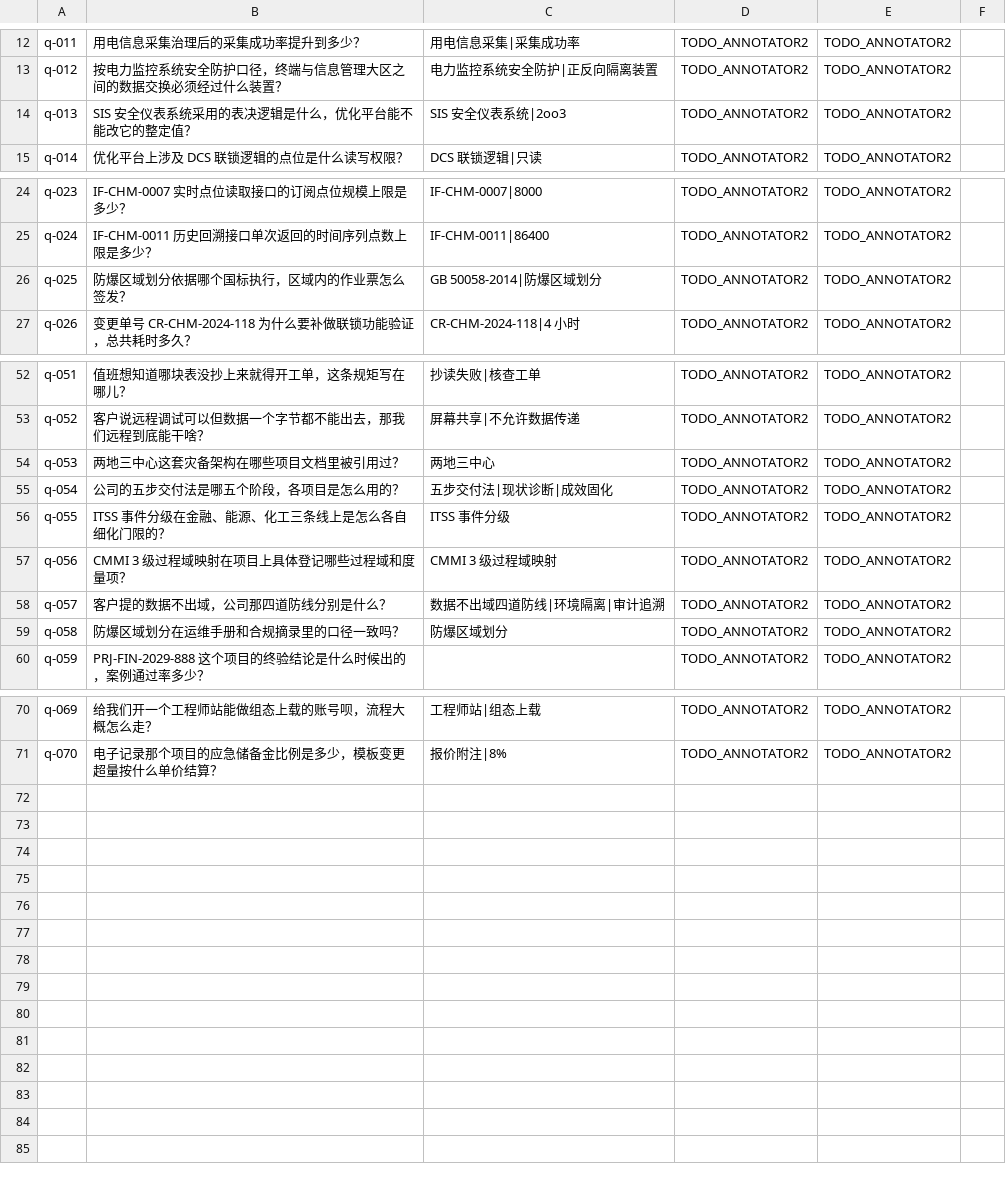
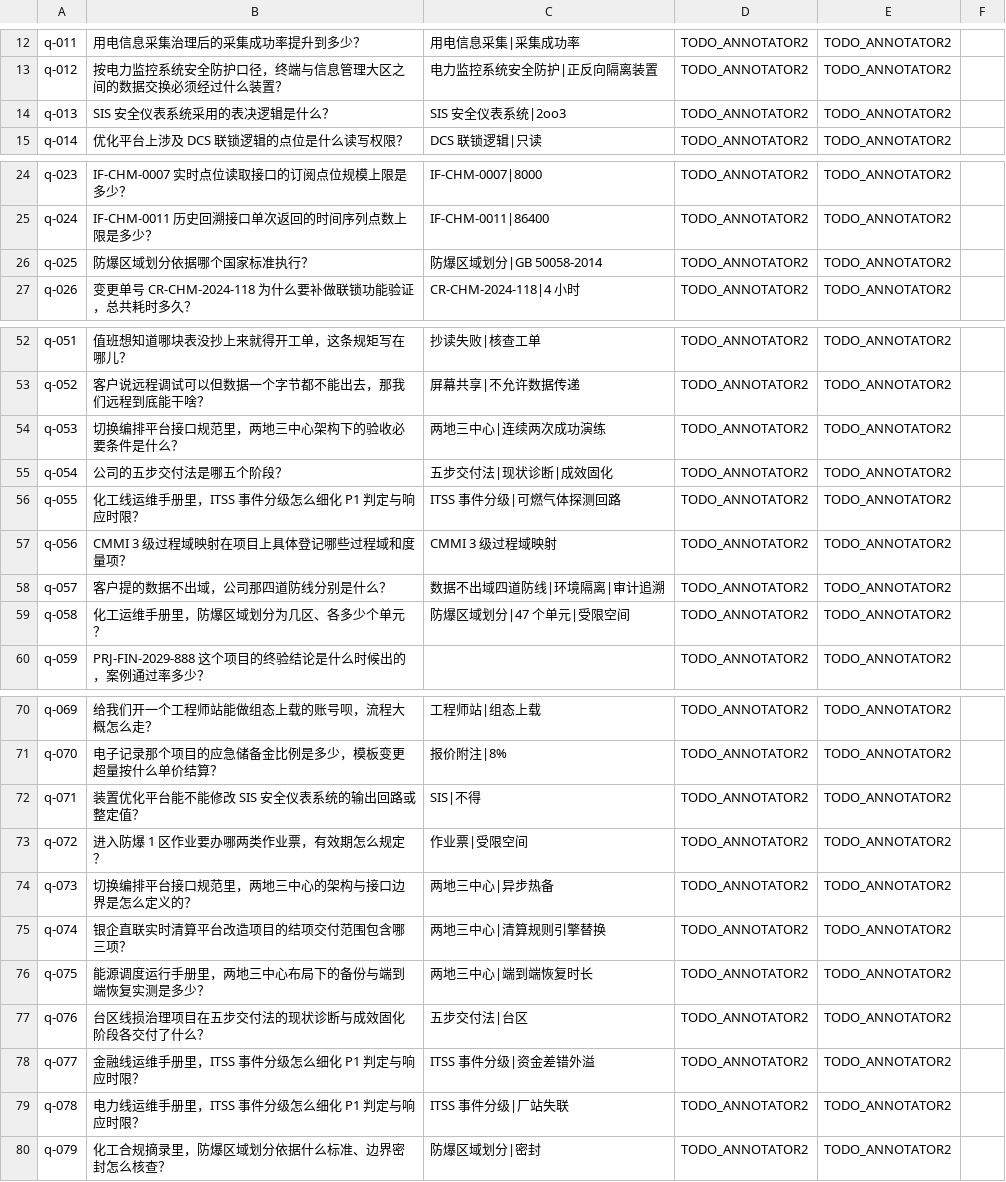
Before and after one commit to young0617-02/know-effect-engine, a CSV file: var/gate0/annotations_a2_template.csv, drawn as a sheet; only a part is shown, gaps mark what is left out.

```diff
--- a/var/gate0/annotations_a2_template.csv
+++ b/var/gate0/annotations_a2_template.csv
@@ -13,3 +13,3 @@ q-011,"用电信息采集治理后的采集成功率提升到多少？","用电
 q-012,"按电力监控系统安全防护口径，终端与信息管理大区之间的数据交换必须经过什么装置？","电力监控系统安全防护|正反向隔离装置",TODO_ANNOTATOR2,TODO_ANNOTATOR2,
-q-013,"SIS 安全仪表系统采用的表决逻辑是什么，优化平台能不能改它的整定值？","SIS 安全仪表系统|2oo3",TODO_ANNOTATOR2,TODO_ANNOTATOR2,
+q-013,"SIS 安全仪表系统采用的表决逻辑是什么？","SIS 安全仪表系统|2oo3",TODO_ANNOTATOR2,TODO_ANNOTATOR2,
 q-014,"优化平台上涉及 DCS 联锁逻辑的点位是什么读写权限？","DCS 联锁逻辑|只读",TODO_ANNOTATOR2,TODO_ANNOTATOR2,
@@ -25,3 +25,3 @@ q-023,"IF-CHM-0007 实时点位读取接口的订阅点位规模上限是多少
 q-024,"IF-CHM-0011 历史回溯接口单次返回的时间序列点数上限是多少？","IF-CHM-0011|86400",TODO_ANNOTATOR2,TODO_ANNOTATOR2,
-q-025,"防爆区域划分依据哪个国标执行，区域内的作业票怎么签发？","GB 50058-2014|防爆区域划分",TODO_ANNOTATOR2,TODO_ANNOTATOR2,
+q-025,"防爆区域划分依据哪个国家标准执行？","防爆区域划分|GB 50058-2014",TODO_ANNOTATOR2,TODO_ANNOTATOR2,
 q-026,"变更单号 CR-CHM-2024-118 为什么要补做联锁功能验证，总共耗时多久？","CR-CHM-2024-118|4 小时",TODO_ANNOTATOR2,TODO_ANNOTATOR2,
@@ -53,8 +53,8 @@ q-051,"值班想知道哪块表没抄上来就得开工单，这条规矩写在
 q-052,"客户说远程调试可以但数据一个字节都不能出去，那我们远程到底能干啥？","屏幕共享|不允许数据传递",TODO_ANNOTATOR2,TODO_ANNOTATOR2,
-q-053,"两地三中心这套灾备架构在哪些项目文档里被引用过？","两地三中心",TODO_ANNOTATOR2,TODO_ANNOTATOR2,
-q-054,"公司的五步交付法是哪五个阶段，各项目是怎么用的？","五步交付法|现状诊断|成效固化",TODO_ANNOTATOR2,TODO_ANNOTATOR2,
-q-055,"ITSS 事件分级在金融、能源、化工三条线上是怎么各自细化门限的？","ITSS 事件分级",TODO_ANNOTATOR2,TODO_ANNOTATOR2,
+q-053,"切换编排平台接口规范里，两地三中心架构下的验收必要条件是什么？","两地三中心|连续两次成功演练",TODO_ANNOTATOR2,TODO_ANNOTATOR2,
+q-054,"公司的五步交付法是哪五个阶段？","五步交付法|现状诊断|成效固化",TODO_ANNOTATOR2,TODO_ANNOTATOR2,
+q-055,"化工线运维手册里，ITSS 事件分级怎么细化 P1 判定与响应时限？","ITSS 事件分级|可燃气体探测回路",TODO_ANNOTATOR2,TODO_ANNOTATOR2,
 q-056,"CMMI 3 级过程域映射在项目上具体登记哪些过程域和度量项？","CMMI 3 级过程域映射",TODO_ANNOTATOR2,TODO_ANNOTATOR2,
 q-057,"客户提的数据不出域，公司那四道防线分别是什么？","数据不出域四道防线|环境隔离|审计追溯",TODO_ANNOTATOR2,TODO_ANNOTATOR2,
-q-058,"防爆区域划分在运维手册和合规摘录里的口径一致吗？","防爆区域划分",TODO_ANNOTATOR2,TODO_ANNOTATOR2,
+q-058,"化工运维手册里，防爆区域划分为几区、各多少个单元？","防爆区域划分|47 个单元|受限空间",TODO_ANNOTATOR2,TODO_ANNOTATOR2,
 q-059,"PRJ-FIN-2029-888 这个项目的终验结论是什么时候出的，案例通过率多少？","",TODO_ANNOTATOR2,TODO_ANNOTATOR2,
@@ -71 +71,10 @@ q-069,"给我们开一个工程师站能做组态上载的账号呗，流程大
 q-070,"电子记录那个项目的应急储备金比例是多少，模板变更超量按什么单价结算？","报价附注|8%",TODO_ANNOTATOR2,TODO_ANNOTATOR2,
+q-071,"装置优化平台能不能修改 SIS 安全仪表系统的输出回路或整定值？","SIS|不得",TODO_ANNOTATOR2,TODO_ANNOTATOR2,
+q-072,"进入防爆 1 区作业要办哪两类作业票，有效期怎么规定？","作业票|受限空间",TODO_ANNOTATOR2,TODO_ANNOTATOR2,
+q-073,"切换编排平台接口规范里，两地三中心的架构与接口边界是怎么定义的？","两地三中心|异步热备",TODO_ANNOTATOR2,TODO_ANNOTATOR2,
+q-074,"银企直联实时清算平台改造项目的结项交付范围包含哪三项？","两地三中心|清算规则引擎替换",TODO_ANNOTATOR2,TODO_ANNOTATOR2,
+q-075,"能源调度运行手册里，两地三中心布局下的备份与端到端恢复实测是多少？","两地三中心|端到端恢复时长",TODO_ANNOTATOR2,TODO_ANNOTATOR2,
+q-076,"台区线损治理项目在五步交付法的现状诊断与成效固化阶段各交付了什么？","五步交付法|台区",TODO_ANNOTATOR2,TODO_ANNOTATOR2,
+q-077,"金融线运维手册里，ITSS 事件分级怎么细化 P1 判定与响应时限？","ITSS 事件分级|资金差错外溢",TODO_ANNOTATOR2,TODO_ANNOTATOR2,
+q-078,"电力线运维手册里，ITSS 事件分级怎么细化 P1 判定与响应时限？","ITSS 事件分级|厂站失联",TODO_ANNOTATOR2,TODO_ANNOTATOR2,
+q-079,"化工合规摘录里，防爆区域划分依据什么标准、边界密封怎么核查？","防爆区域划分|密封",TODO_ANNOTATOR2,TODO_ANNOTATOR2,
```
Also changed, not shown: var/gate0/answer_correct_fill.csv, 8 other files.
